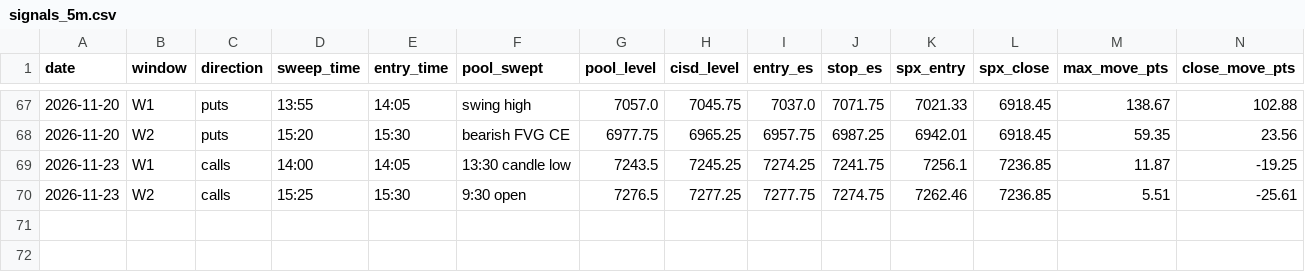
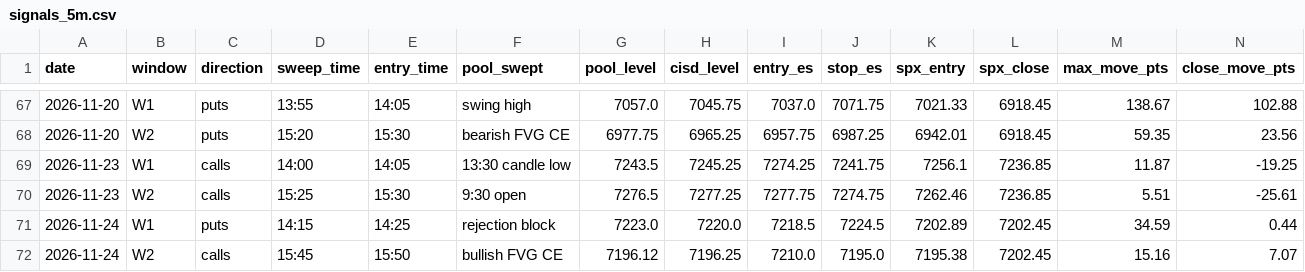
Before and after one commit to thetrinmillenia/belle-backtest, a CSV file: results/signals_5m.csv, drawn as a sheet; only a part is shown, gaps mark what is left out; rows hold the shown columns only; the diff names each change by its address in the sheet, - before the commit and + after, or states it on an @@ line.

Commit message:
Backtest results 2026-11-25

```diff
--- a/results/signals_5m.csv
+++ b/results/signals_5m.csv
+row 71: 2026-11-24 | W1 | puts | 14:15 | 14:25 | rejection block | 7223.0 | 7220.0 | 7218.5 | 7224.5 | 7202.89 | 7202.45 | 34.59 | 0.44
+row 72: 2026-11-24 | W2 | calls | 15:45 | 15:50 | bullish FVG CE | 7196.12 | 7196.25 | 7210.0 | 7195.0 | 7195.38 | 7202.45 | 15.16 | 7.07
```
Also changed, not shown: data/GSPC.csv, results/history.csv, 3 other files.
